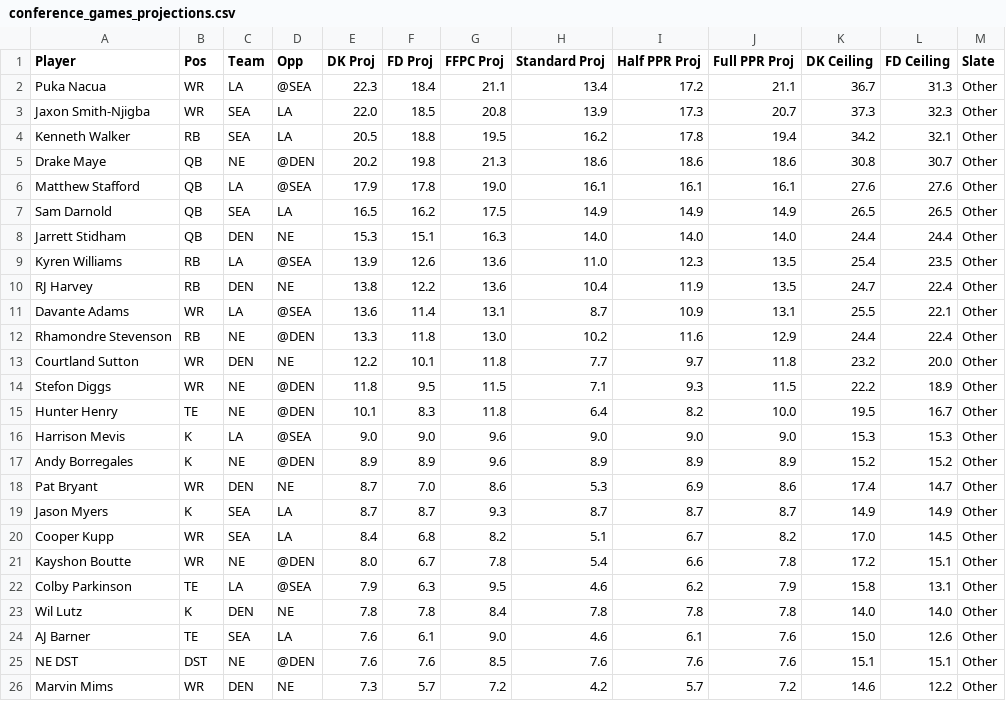
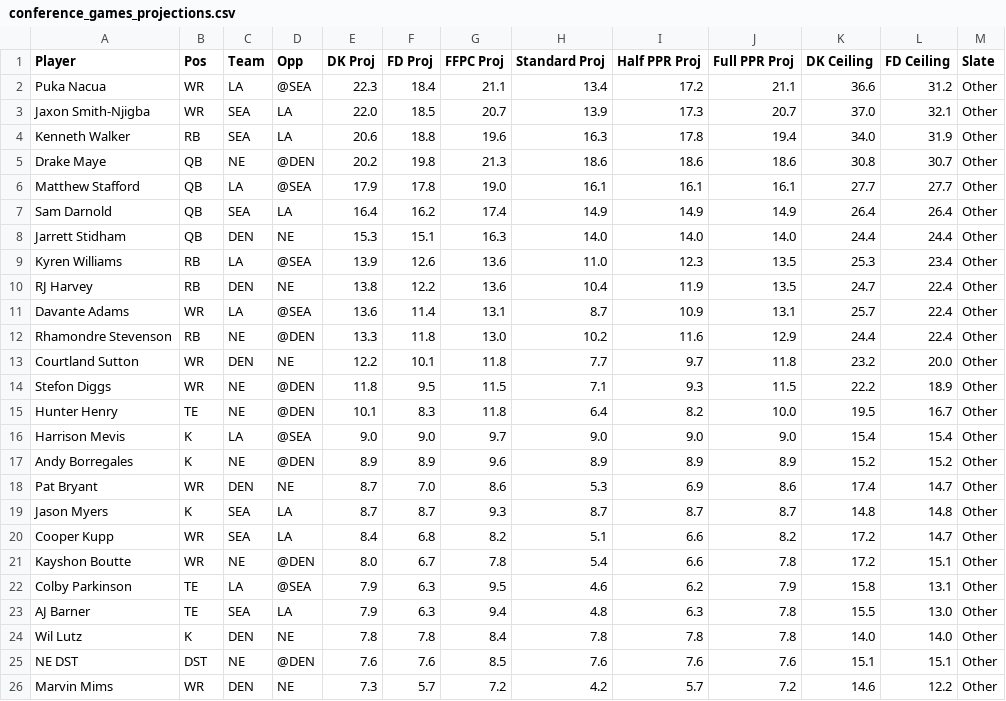
Before and after one commit to heerymichael/sports_app_2026, a CSV file: data/projections/2025/conference_games_projections.csv, drawn as a sheet; only a part is shown; the diff covers the shown part only.

```diff
--- a/data/projections/2025/conference_games_projections.csv
+++ b/data/projections/2025/conference_games_projections.csv
@@ -2,3 +2,3 @@ Player,Pos,Team,Opp,DK Proj,FD Proj,FFPC Proj,Standard Proj,Half PPR Proj,Full P
-Puka Nacua,WR,LA,@SEA,22.3,18.4,21.1,13.4,17.2,21.1,36.7,31.3,Other
-Jaxon Smith-Njigba,WR,SEA,LA,22.0,18.5,20.8,13.9,17.3,20.7,37.3,32.3,Other
-Kenneth Walker,RB,SEA,LA,20.5,18.8,19.5,16.2,17.8,19.4,34.2,32.1,Other
+"Puka Nacua","WR","LA","@SEA","22.3","18.4","21.1","13.4","17.2","21.1","36.6","31.2","Other"
+"Jaxon Smith-Njigba","WR","SEA","LA","22.0","18.5","20.7","13.9","17.3","20.7","37.0","32.1","Other"
+"Kenneth Walker","RB","SEA","LA","20.6","18.8","19.6","16.3","17.8","19.4","34.0","31.9","Other"
@@ -6,2 +6,2 @@ Drake Maye,QB,NE,@DEN,20.2,19.8,21.3,18.6,18.6,18.6,30.8,30.7,Other
-Matthew Stafford,QB,LA,@SEA,17.9,17.8,19.0,16.1,16.1,16.1,27.6,27.6,Other
-Sam Darnold,QB,SEA,LA,16.5,16.2,17.5,14.9,14.9,14.9,26.5,26.5,Other
+"Matthew Stafford","QB","LA","@SEA","17.9","17.8","19.0","16.1","16.1","16.1","27.7","27.7","Other"
+"Sam Darnold","QB","SEA","LA","16.4","16.2","17.4","14.9","14.9","14.9","26.4","26.4","Other"
@@ -9 +9 @@ Jarrett Stidham,QB,DEN,NE,15.3,15.1,16.3,14.0,14.0,14.0,24.4,24.4,Other
-Kyren Williams,RB,LA,@SEA,13.9,12.6,13.6,11.0,12.3,13.5,25.4,23.5,Other
+"Kyren Williams","RB","LA","@SEA","13.9","12.6","13.6","11.0","12.3","13.5","25.3","23.4","Other"
@@ -11 +11 @@ RJ Harvey,RB,DEN,NE,13.8,12.2,13.6,10.4,11.9,13.5,24.7,22.4,Other
-Davante Adams,WR,LA,@SEA,13.6,11.4,13.1,8.7,10.9,13.1,25.5,22.1,Other
+"Davante Adams","WR","LA","@SEA","13.6","11.4","13.1","8.7","10.9","13.1","25.7","22.4","Other"
@@ -16 +16 @@ Hunter Henry,TE,NE,@DEN,10.1,8.3,11.8,6.4,8.2,10.0,19.5,16.7,Other
-Harrison Mevis,K,LA,@SEA,9.0,9.0,9.6,9.0,9.0,9.0,15.3,15.3,Other
+"Harrison Mevis","K","LA","@SEA","9.0","9.0","9.7","9.0","9.0","9.0","15.4","15.4","Other"
@@ -19,2 +19,2 @@ Pat Bryant,WR,DEN,NE,8.7,7.0,8.6,5.3,6.9,8.6,17.4,14.7,Other
-Jason Myers,K,SEA,LA,8.7,8.7,9.3,8.7,8.7,8.7,14.9,14.9,Other
-Cooper Kupp,WR,SEA,LA,8.4,6.8,8.2,5.1,6.7,8.2,17.0,14.5,Other
+"Jason Myers","K","SEA","LA","8.7","8.7","9.3","8.7","8.7","8.7","14.8","14.8","Other"
+"Cooper Kupp","WR","SEA","LA","8.4","6.8","8.2","5.1","6.6","8.2","17.2","14.7","Other"
@@ -22,0 +23 @@ Colby Parkinson,TE,LA,@SEA,7.9,6.3,9.5,4.6,6.2,7.9,15.8,13.1,Other
+"AJ Barner","TE","SEA","LA","7.9","6.3","9.4","4.8","6.3","7.8","15.5","13.0","Other"
@@ -24 +24,0 @@ Wil Lutz,K,DEN,NE,7.8,7.8,8.4,7.8,7.8,7.8,14.0,14.0,Other
-AJ Barner,TE,SEA,LA,7.6,6.1,9.0,4.6,6.1,7.6,15.0,12.6,Other
```
Also changed, not shown: 2 added rows, 4 removed rows and 22 edited cells elsewhere in this file, 18 other files.
